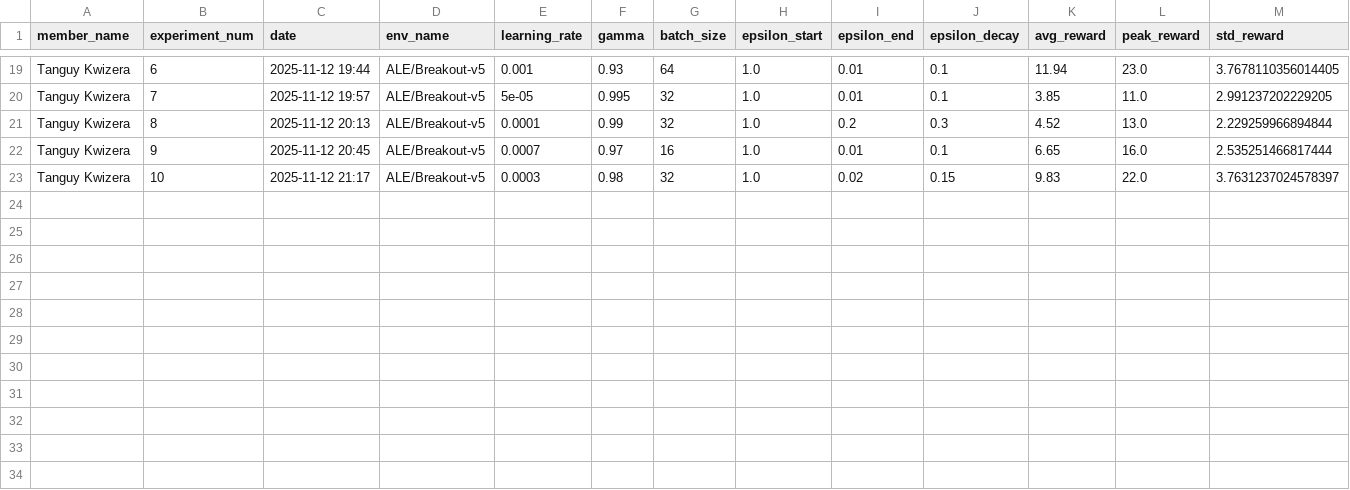
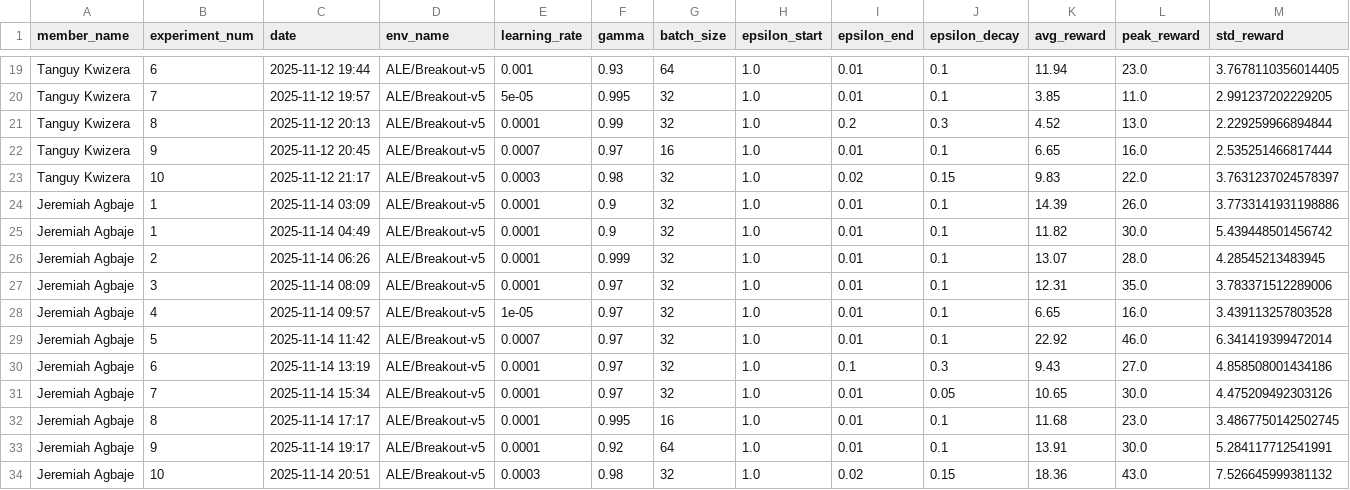
Before and after one commit to JohnOngeri/Deep-Q-Learning, a CSV file: experiments/experiment_results.csv, drawn as a sheet; only a part is shown, gaps mark what is left out; rows hold the shown columns only; the diff names each change by its address in the sheet, - before the commit and + after, or states it on an @@ line.

Commit message:
Add experiment logs

```diff
--- a/experiments/experiment_results.csv
+++ b/experiments/experiment_results.csv
+row 24: Jeremiah Agbaje | 1 | 2025-11-14 03:09 | ALE/Breakout-v5 | 0.0001 | 0.9 | 32 | 1.0 | 0.01 | 0.1 | 14.39 | 26.0 | 3.7733141931198886
+row 25: Jeremiah Agbaje | 1 | 2025-11-14 04:49 | ALE/Breakout-v5 | 0.0001 | 0.9 | 32 | 1.0 | 0.01 | 0.1 | 11.82 | 30.0 | 5.439448501456742
+row 26: Jeremiah Agbaje | 2 | 2025-11-14 06:26 | ALE/Breakout-v5 | 0.0001 | 0.999 | 32 | 1.0 | 0.01 | 0.1 | 13.07 | 28.0 | 4.28545213483945
+row 27: Jeremiah Agbaje | 3 | 2025-11-14 08:09 | ALE/Breakout-v5 | 0.0001 | 0.97 | 32 | 1.0 | 0.01 | 0.1 | 12.31 | 35.0 | 3.783371512289006
+row 28: Jeremiah Agbaje | 4 | 2025-11-14 09:57 | ALE/Breakout-v5 | 1e-05 | 0.97 | 32 | 1.0 | 0.01 | 0.1 | 6.65 | 16.0 | 3.439113257803528
+row 29: Jeremiah Agbaje | 5 | 2025-11-14 11:42 | ALE/Breakout-v5 | 0.0007 | 0.97 | 32 | 1.0 | 0.01 | 0.1 | 22.92 | 46.0 | 6.341419399472014
+row 30: Jeremiah Agbaje | 6 | 2025-11-14 13:19 | ALE/Breakout-v5 | 0.0001 | 0.97 | 32 | 1.0 | 0.1 | 0.3 | 9.43 | 27.0 | 4.858508001434186
+row 31: Jeremiah Agbaje | 7 | 2025-11-14 15:34 | ALE/Breakout-v5 | 0.0001 | 0.97 | 32 | 1.0 | 0.01 | 0.05 | 10.65 | 30.0 | 4.475209492303126
+row 32: Jeremiah Agbaje | 8 | 2025-11-14 17:17 | ALE/Breakout-v5 | 0.0001 | 0.995 | 16 | 1.0 | 0.01 | 0.1 | 11.68 | 23.0 | 3.4867750142502745
+row 33: Jeremiah Agbaje | 9 | 2025-11-14 19:17 | ALE/Breakout-v5 | 0.0001 | 0.92 | 64 | 1.0 | 0.01 | 0.1 | 13.91 | 30.0 | 5.284117712541991
+row 34: Jeremiah Agbaje | 10 | 2025-11-14 20:51 | ALE/Breakout-v5 | 0.0003 | 0.98 | 32 | 1.0 | 0.02 | 0.15 | 18.36 | 43.0 | 7.526645999381132
```
Also changed, not shown: 10 other files.
